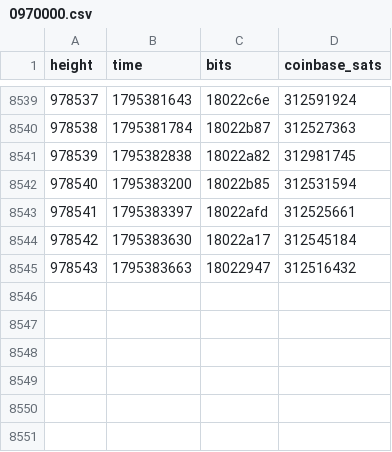
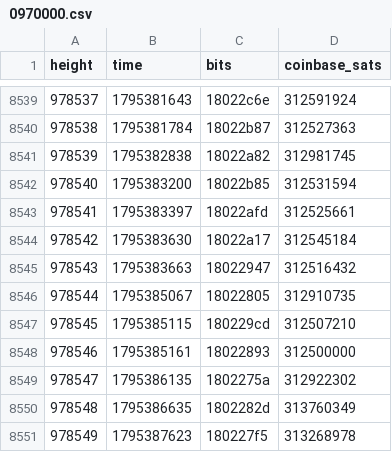
Before and after one commit to bch-gareth/jevons, a CSV file: blocks/0970000.csv, drawn as a sheet; only a part is shown, gaps mark what is left out.

```diff
--- a/blocks/0970000.csv
+++ b/blocks/0970000.csv
@@ -8545 +8545,7 @@ height,time,bits,coinbase_sats
 978543,1795383663,18022947,312516432
+978544,1795385067,18022805,312910735
+978545,1795385115,180229cd,312507210
+978546,1795385161,18022893,312500000
+978547,1795386135,1802275a,312922302
+978548,1795386635,1802282d,313760349
+978549,1795387623,180227f5,313268978
```
Also changed, not shown: bchusd_daily.csv, 2 other files.
